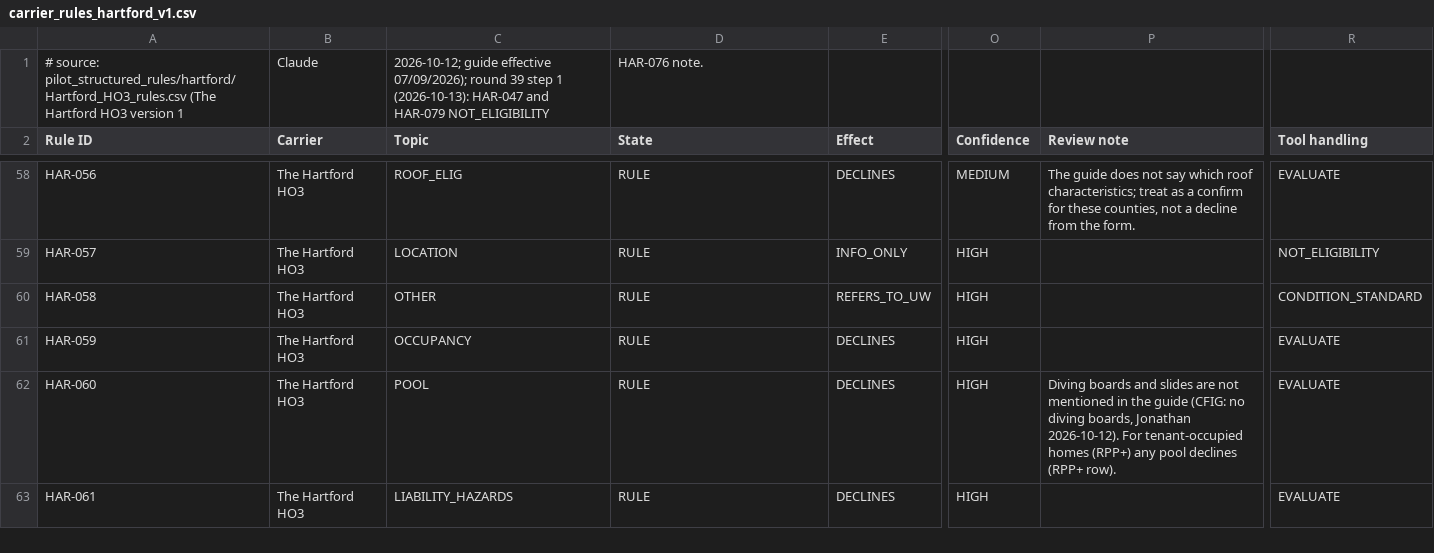
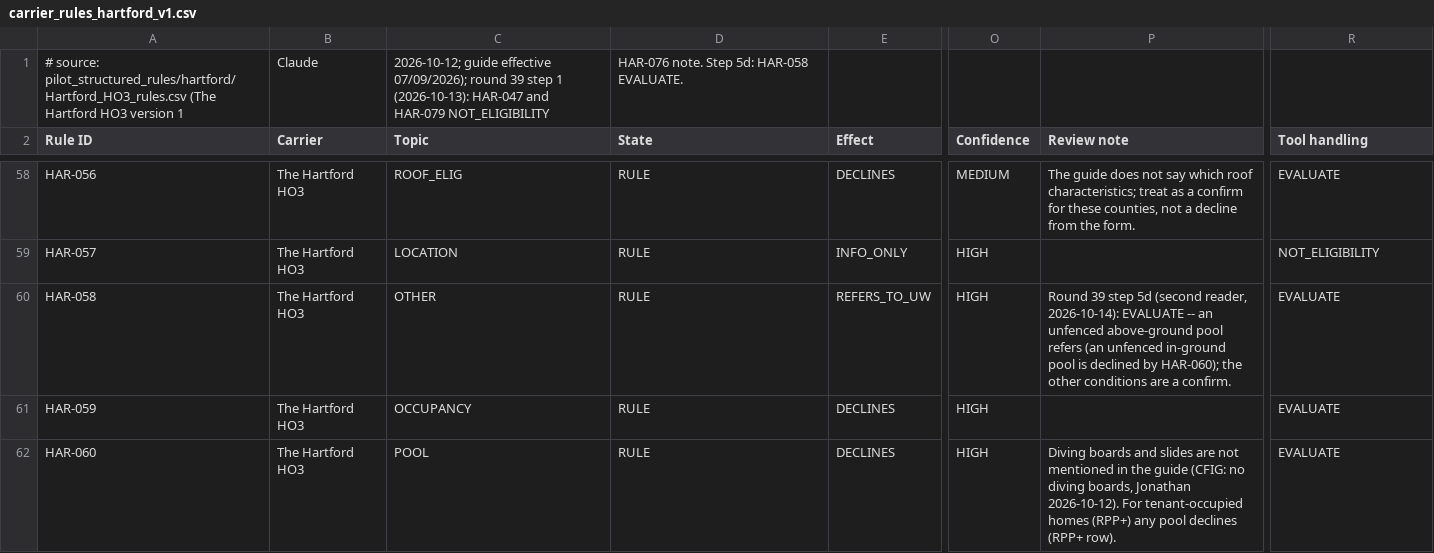
Before and after one commit to LiamNguyenLM/carrier-eligibility-tool, a CSV file: rules_data/carrier_rules_hartford_v1.csv, drawn as a sheet; only a part is shown, gaps mark what is left out; the shorter side is filled out with more unchanged rows; the diff names each change by its address in the sheet, - before the commit and + after, or states it on an @@ line.

```diff
--- a/rules_data/carrier_rules_hartford_v1.csv
+++ b/rules_data/carrier_rules_hartford_v1.csv
-D1 (State): HAR-076 note.
+D1 (State): HAR-076 note. Step 5d: HAR-058 EVALUATE.
-P60 (Review note): (empty)
+P60 (Review note): Round 39 step 5d (second reader, 2026-10-14): EVALUATE -- an unfenced above-ground pool refers (an unfenced in-ground pool is declined by HAR-060); the other conditions are a confirm.
-R60 (Tool handling): CONDITION_STANDARD
+R60 (Tool handling): EVALUATE
```
Also changed, not shown: rules_data/hartford_field_map.csv, 4 other files.
